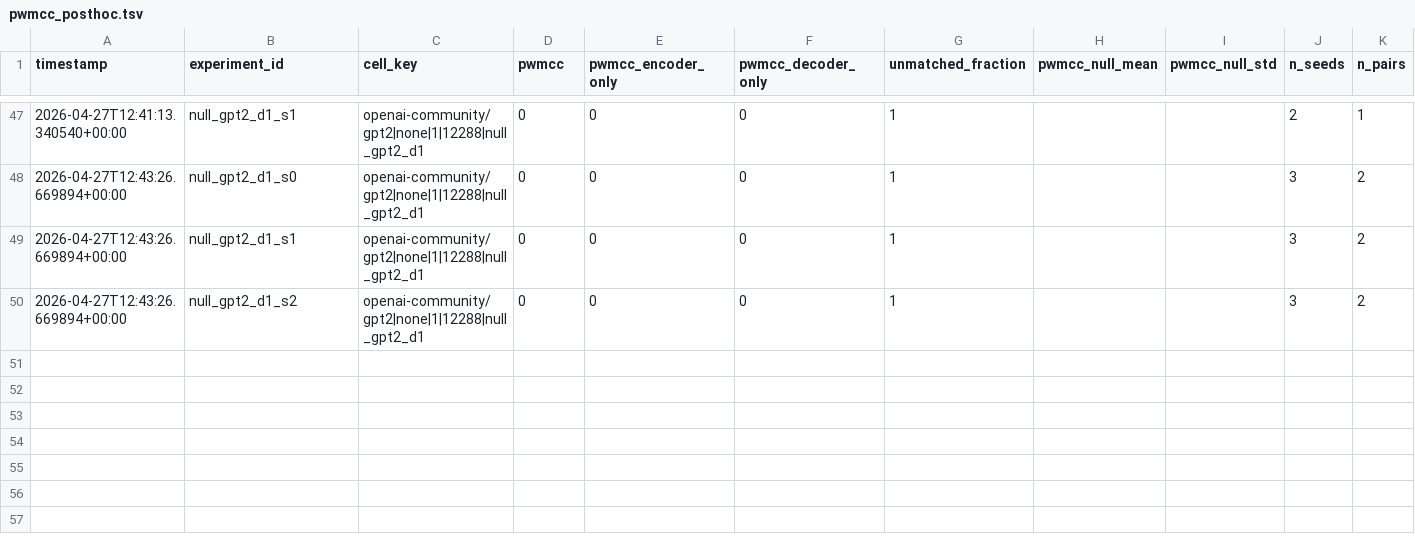
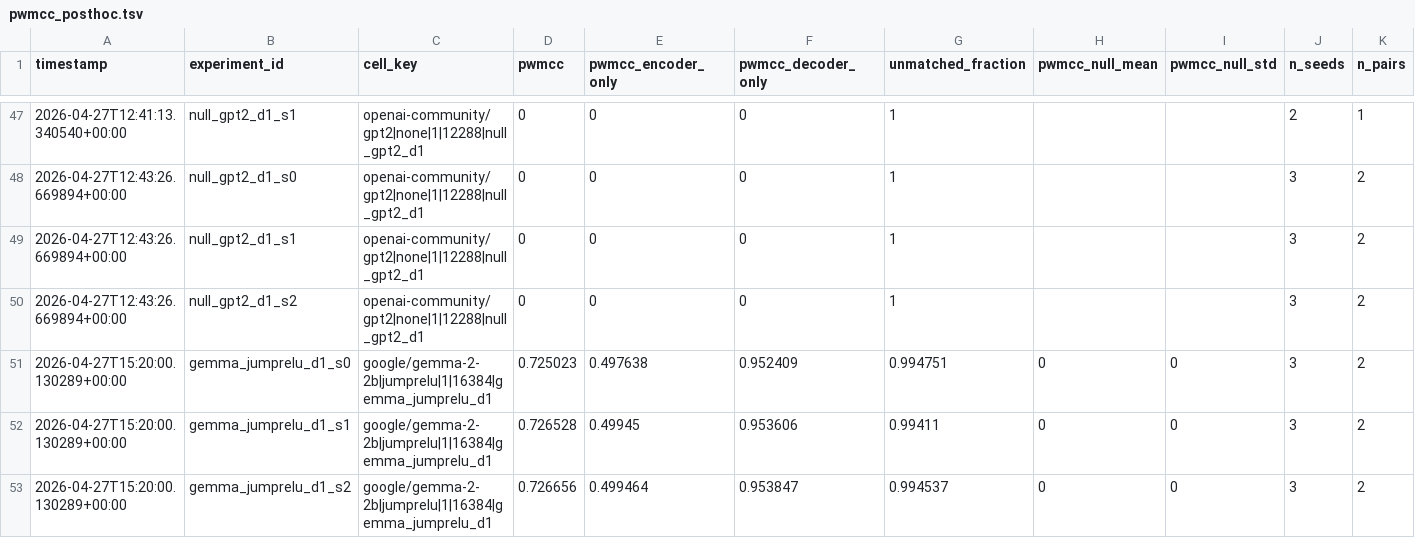
Before and after one commit to aragorn-w/sae-recursive-depth, a TSV file: experiments/pwmcc_posthoc.tsv, drawn as a sheet; only a part is shown, gaps mark what is left out; rows hold the shown columns only; the diff names each change by its address in the sheet, - before the commit and + after, or states it on an @@ line.

Commit message:
[SAE-LOOP] gemma_jumprelu_d1_s1 complete VE=0.184728 PW-MCC=NA

```diff
--- a/experiments/pwmcc_posthoc.tsv
+++ b/experiments/pwmcc_posthoc.tsv
+row 51: 2026-04-27T15:20:00.130289+00:00 | gemma_jumprelu_d1_s0 | google/gemma-2-2b|jumprelu|1|16384|gemma_jumprelu_d1 | 0.725023 | 0.497638 | 0.952409 | 0.994751 | 0 | 0 | 3 | 2
+row 52: 2026-04-27T15:20:00.130289+00:00 | gemma_jumprelu_d1_s1 | google/gemma-2-2b|jumprelu|1|16384|gemma_jumprelu_d1 | 0.726528 | 0.49945 | 0.953606 | 0.99411 | 0 | 0 | 3 | 2
+row 53: 2026-04-27T15:20:00.130289+00:00 | gemma_jumprelu_d1_s2 | google/gemma-2-2b|jumprelu|1|16384|gemma_jumprelu_d1 | 0.726656 | 0.499464 | 0.953847 | 0.994537 | 0 | 0 | 3 | 2
```
Also changed, not shown: experiments/gates.tsv, experiments/results.tsv, 4 other files.
